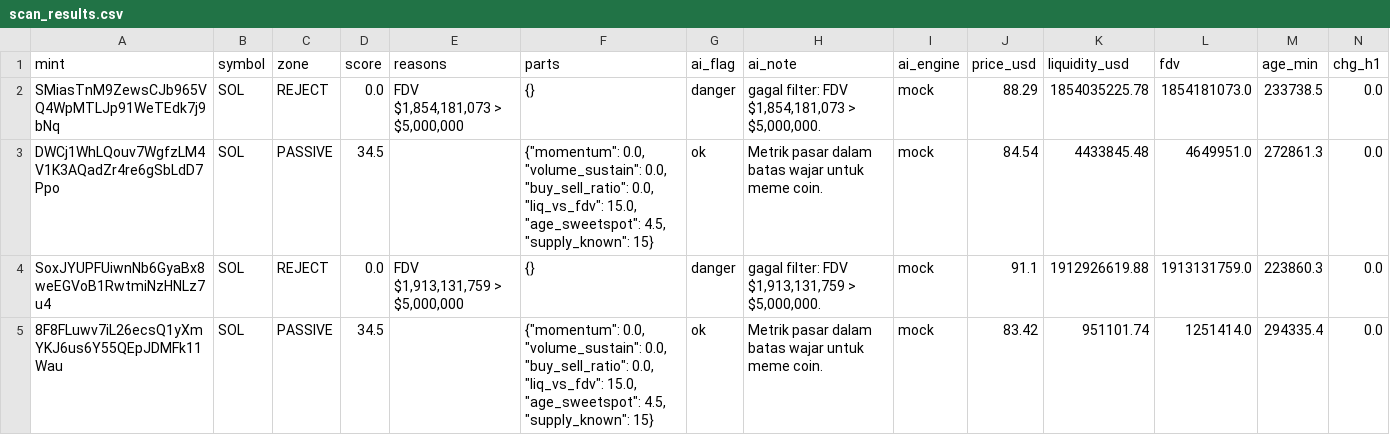
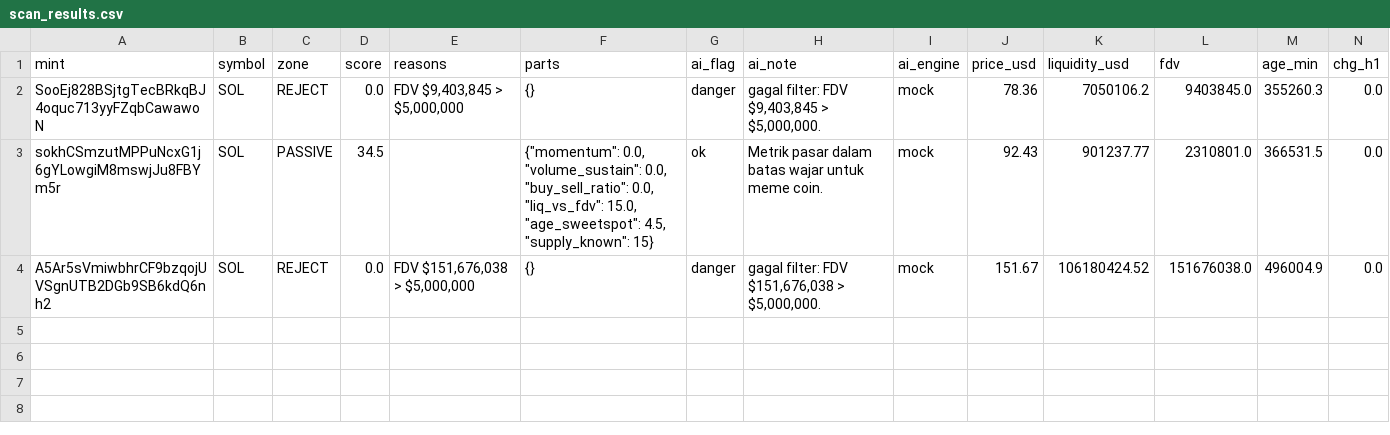
Before and after one commit to muhammadekonugroho4-spec/MEME-COIN-RADAR, a CSV file: data/daily/2026-10-17/scan_results.csv, drawn as a sheet.

Commit message:
data: scan 2026-10-17-23:21

```diff
--- a/data/daily/2026-10-17/scan_results.csv
+++ b/data/daily/2026-10-17/scan_results.csv
@@ -1,5 +1,4 @@
 mint,symbol,zone,score,reasons,parts,ai_flag,ai_note,ai_engine,price_usd,liquidity_usd,fdv,age_min,chg_h1
-SMiasTnM9ZewsCJb965VQ4WpMTLJp91WeTEdk7j9bNq,SOL,REJECT,0.0,"FDV $1,854,181,073 > $5,000,000",{},danger,"gagal filter: FDV $1,854,181,073 > $5,000,000.",mock,88.29,1854035225.78,1854181073.0,233738.5,0.0
-DWCj1WhLQouv7WgfzLM4V1K3AQadZr4re6gSbLdD7Ppo,SOL,PASSIVE,34.5,,"{""momentum"": 0.0, ""volume_sustain"": 0.0, ""buy_sell_ratio"": 0.0, ""liq_vs_fdv"": 15.0, ""age_sweetspot"": 4.5, ""supply_known"": 15}",ok,Metrik pasar dalam batas wajar untuk meme coin.,mock,84.54,4433845.48,4649951.0,272861.3,0.0
-SoxJYUPFUiwnNb6GyaBx8weEGVoB1RwtmiNzHNLz7u4,SOL,REJECT,0.0,"FDV $1,913,131,759 > $5,000,000",{},danger,"gagal filter: FDV $1,913,131,759 > $5,000,000.",mock,91.1,1912926619.88,1913131759.0,223860.3,0.0
-8F8FLuwv7iL26ecsQ1yXmYKJ6us6Y55QEpJDMFk11Wau,SOL,PASSIVE,34.5,,"{""momentum"": 0.0, ""volume_sustain"": 0.0, ""buy_sell_ratio"": 0.0, ""liq_vs_fdv"": 15.0, ""age_sweetspot"": 4.5, ""supply_known"": 15}",ok,Metrik pasar dalam batas wajar untuk meme coin.,mock,83.42,951101.74,1251414.0,294335.4,0.0
+SooEj828BSjtgTecBRkqBJ4oquc713yyFZqbCawawoN,SOL,REJECT,0.0,"FDV $9,403,845 > $5,000,000",{},danger,"gagal filter: FDV $9,403,845 > $5,000,000.",mock,78.36,7050106.2,9403845.0,355260.3,0.0
+sokhCSmzutMPPuNcxG1j6gYLowgiM8mswjJu8FBYm5r,SOL,PASSIVE,34.5,,"{""momentum"": 0.0, ""volume_sustain"": 0.0, ""buy_sell_ratio"": 0.0, ""liq_vs_fdv"": 15.0, ""age_sweetspot"": 4.5, ""supply_known"": 15}",ok,Metrik pasar dalam batas wajar untuk meme coin.,mock,92.43,901237.77,2310801.0,366531.5,0.0
+A5Ar5sVmiwbhrCF9bzqojUVSgnUTB2DGb9SB6kdQ6nh2,SOL,REJECT,0.0,"FDV $151,676,038 > $5,000,000",{},danger,"gagal filter: FDV $151,676,038 > $5,000,000.",mock,151.67,106180424.52,151676038.0,496004.9,0.0
```
Also changed, not shown: 1 other file.
